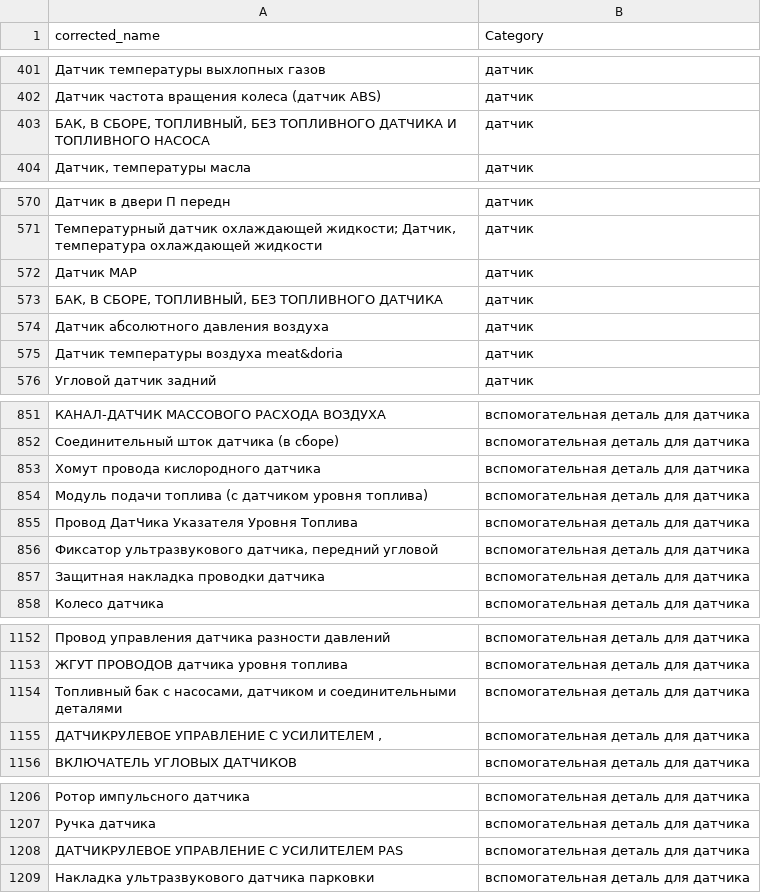
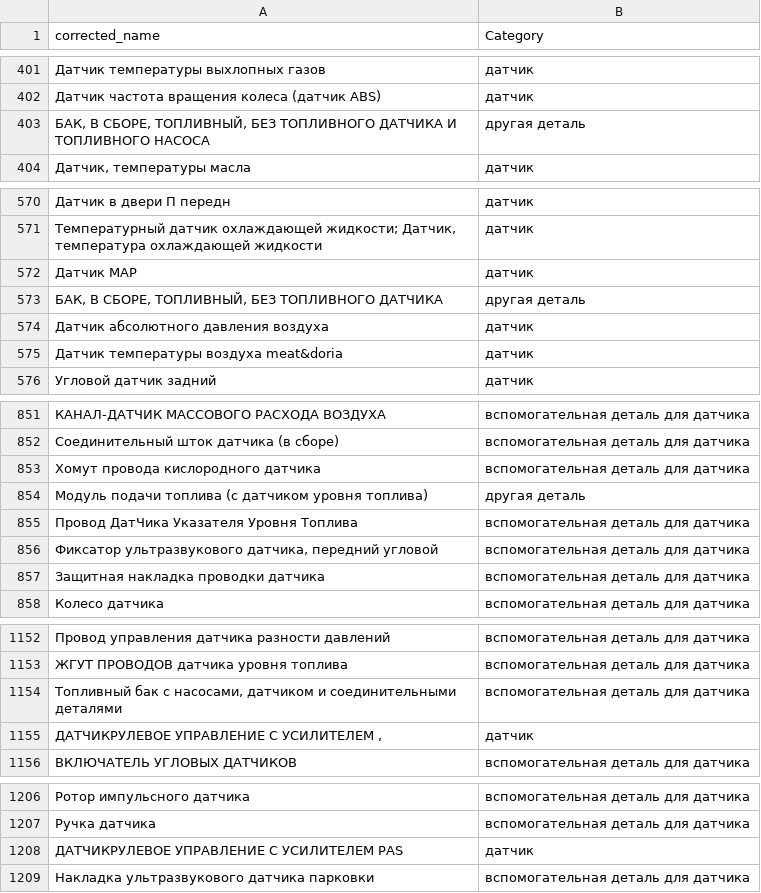
Before and after one commit to pasukka/auto-part-dataset, a CSV file: sensors/sensor_dataset.csv, drawn as a sheet; only a part is shown, gaps mark what is left out; the diff names each change by its address in the sheet, - before the commit and + after, or states it on an @@ line.

```diff
--- a/sensors/sensor_dataset.csv
+++ b/sensors/sensor_dataset.csv
-B403 (Category): датчик
+B403 (Category): другая деталь
-B573 (Category): датчик
+B573 (Category): другая деталь
-B854 (Category): вспомогательная деталь для датчика
+B854 (Category): другая деталь
-B1155 (Category): вспомогательная деталь для датчика
+B1155 (Category): датчик
-B1208 (Category): вспомогательная деталь для датчика
+B1208 (Category): датчик
```
Also changed, not shown: v_2/dataset_v2.csv.
